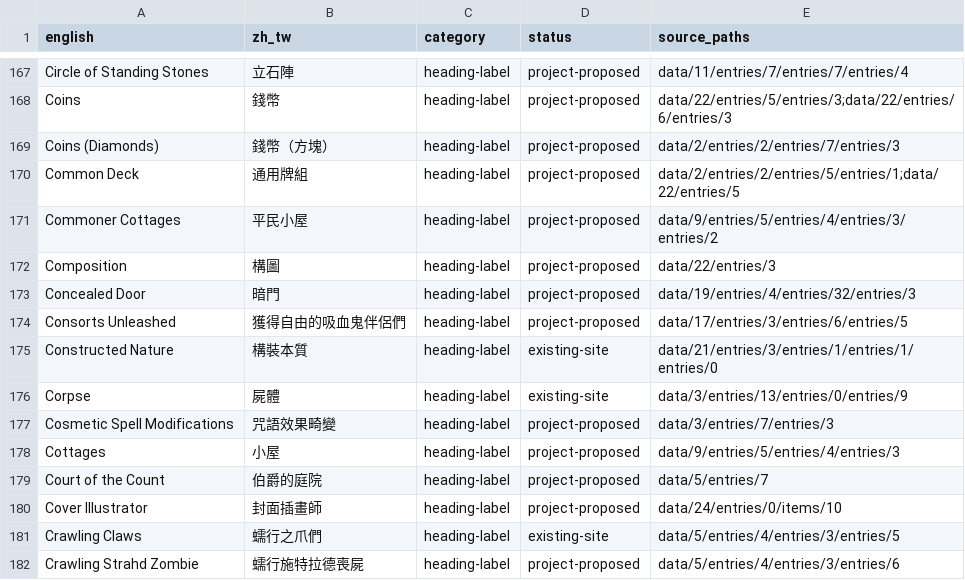
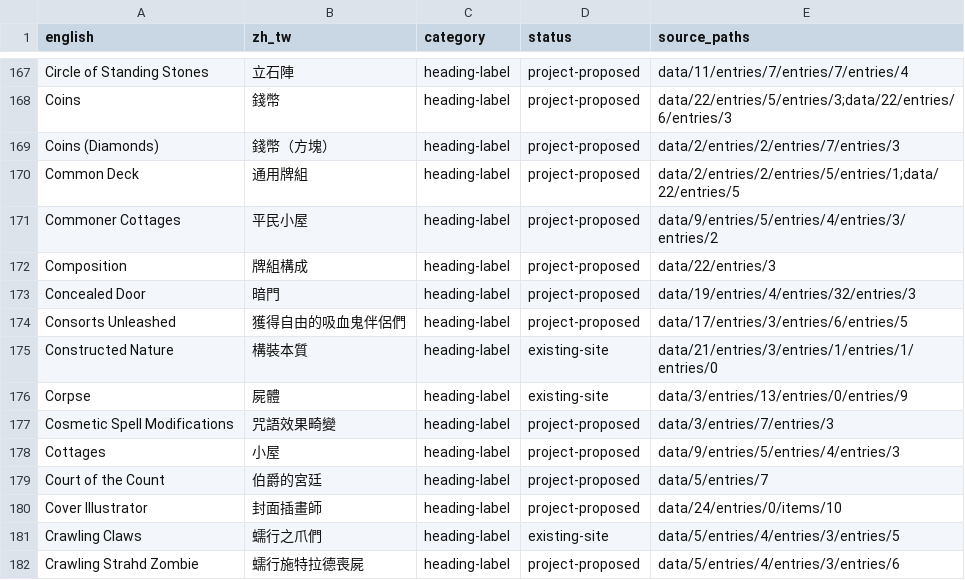
Before and after one commit to WaitingNail/5eWT, a CSV file: translation/zh-TW/adventures/cos/chapter-labels.csv, drawn as a sheet; only a part is shown, gaps mark what is left out.

```diff
--- a/translation/zh-TW/adventures/cos/chapter-labels.csv
+++ b/translation/zh-TW/adventures/cos/chapter-labels.csv
@@ -171,3 +171,3 @@ Common Deck,通用牌組,heading-label,project-proposed,data/2/entries/2/entries
 Commoner Cottages,平民小屋,heading-label,project-proposed,data/9/entries/5/entries/4/entries/3/entries/2
-Composition,構圖,heading-label,project-proposed,data/22/entries/3
+Composition,牌組構成,heading-label,project-proposed,data/22/entries/3
 Concealed Door,暗門,heading-label,project-proposed,data/19/entries/4/entries/32/entries/3
@@ -178,3 +178,3 @@ Cosmetic Spell Modifications,咒語效果畸變,heading-label,project-proposed,d
 Cottages,小屋,heading-label,project-proposed,data/9/entries/5/entries/4/entries/3
-Court of the Count,伯爵的庭院,heading-label,project-proposed,data/5/entries/7
+Court of the Count,伯爵的宮廷,heading-label,project-proposed,data/5/entries/7
 Cover Illustrator,封面插畫師,heading-label,project-proposed,data/24/entries/0/items/10
```
Also changed, not shown: translation/zh-TW/adventures/vecna/chapter-labels.csv, translation/zh-TW/adventures/vecna/site-terminology.csv, 25 other files.
